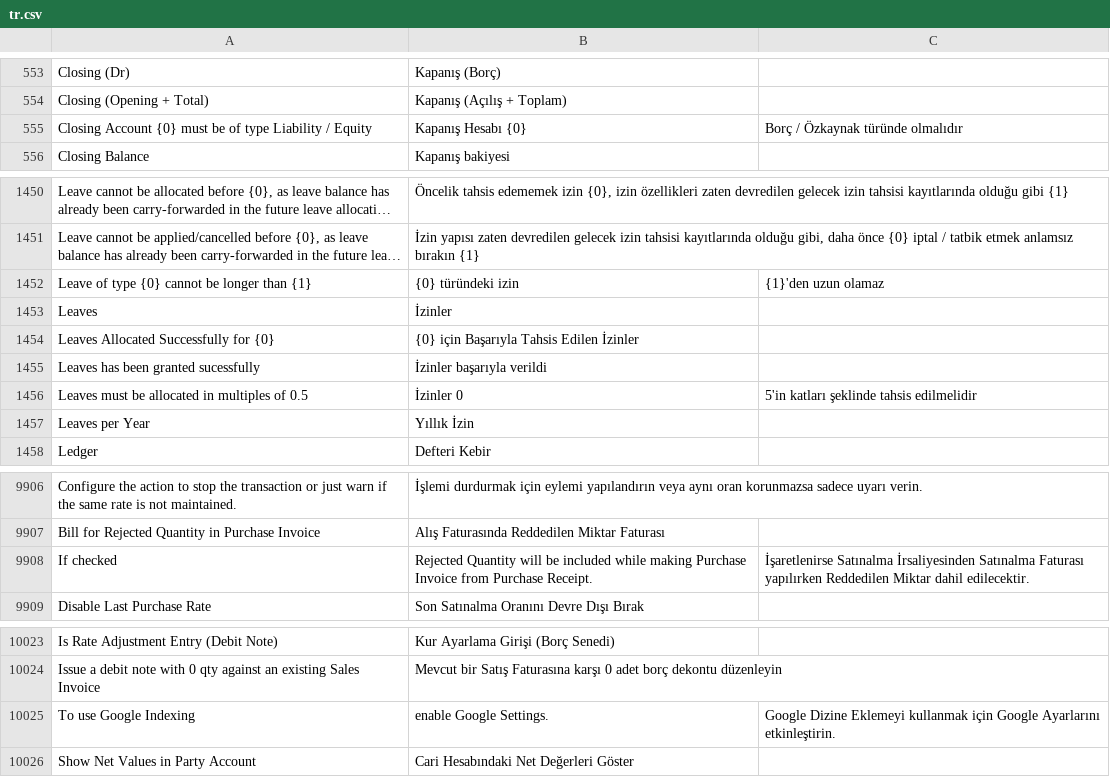
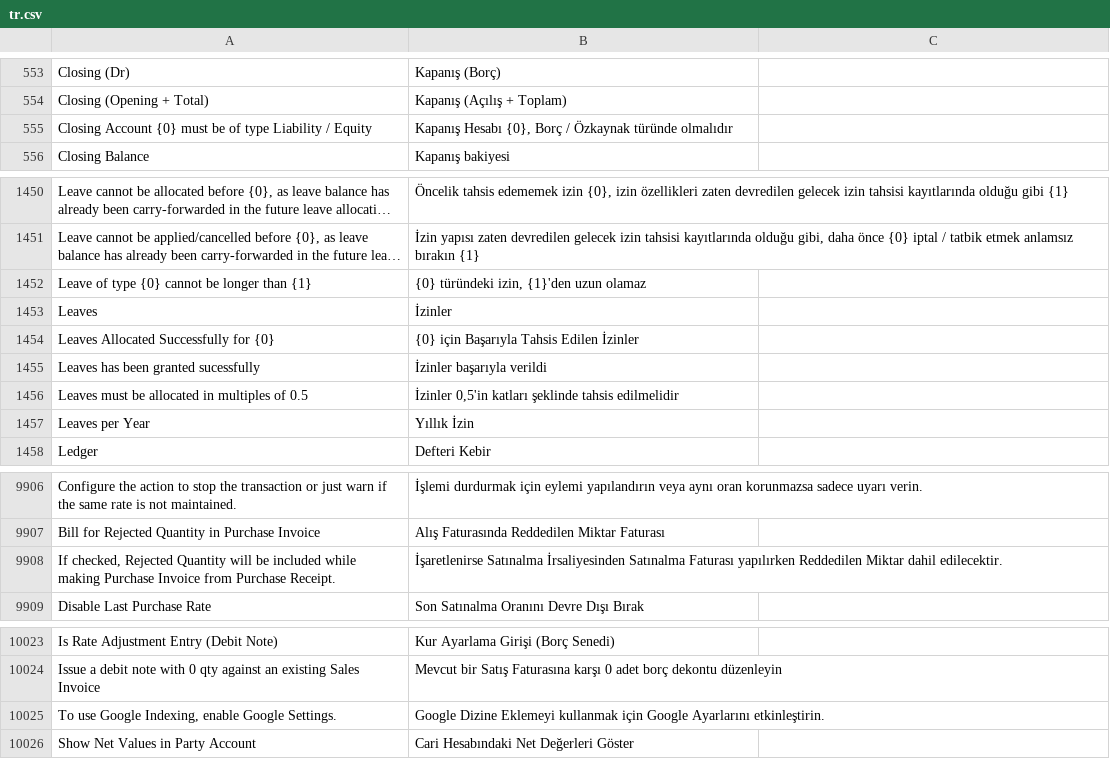
Before and after one commit to techyst-net/nexyst, a CSV file: erpnext/translations/tr.csv, drawn as a sheet; only a part is shown, gaps mark what is left out; long unchanged cells end in …; removed rows and columns are numbered as before the commit, all else as after; the diff names each change by its address in the sheet, - before the commit and + after, or states it on an @@ line.

Commit message:
chore: fix broken TR translations

```diff
--- a/erpnext/translations/tr.csv
+++ b/erpnext/translations/tr.csv
-B555: Kapanış Hesabı {0}
+B555: Kapanış Hesabı {0}, Borç / Özkaynak türünde olmalıdır
-C555: Borç / Özkaynak türünde olmalıdır
+C555: (empty)
-B1452: {0} türündeki izin
+B1452: {0} türündeki izin, {1}'den uzun olamaz
-C1452: {1}'den uzun olamaz
+C1452: (empty)
-B1456: İzinler 0
+B1456: İzinler 0,5'in katları şeklinde tahsis edilmelidir
-C1456: 5'in katları şeklinde tahsis edilmelidir
+C1456: (empty)
-row 9908: If checked | Rejected Quantity will be included while making Purchase Invoice from Purchase Receipt. | İşaretlenirse Satınalma İrsaliyesinden Satınalma Faturası yapılırken Reddedilen Miktar dahil edilecektir.
+row 9908: If checked, Rejected Quantity will be included while making Purchase Invoice from Purchase Receipt. | İşaretlenirse Satınalma İrsaliyesinden Satınalma Faturası yapılırken Reddedilen Miktar dahil edilecektir.
-row 10025: To use Google Indexing | enable Google Settings. | Google Dizine Eklemeyi kullanmak için Google Ayarlarını etkinleştirin.
+row 10025: To use Google Indexing, enable Google Settings. | Google Dizine Eklemeyi kullanmak için Google Ayarlarını etkinleştirin.
```
Also changed, not shown: 1 other file.
